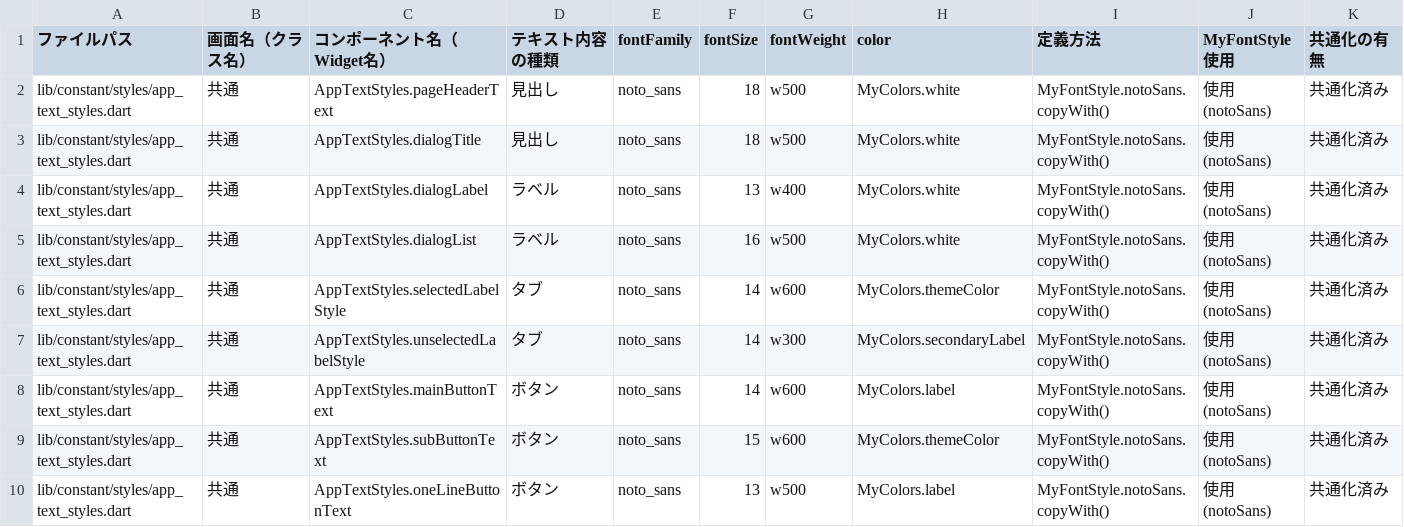
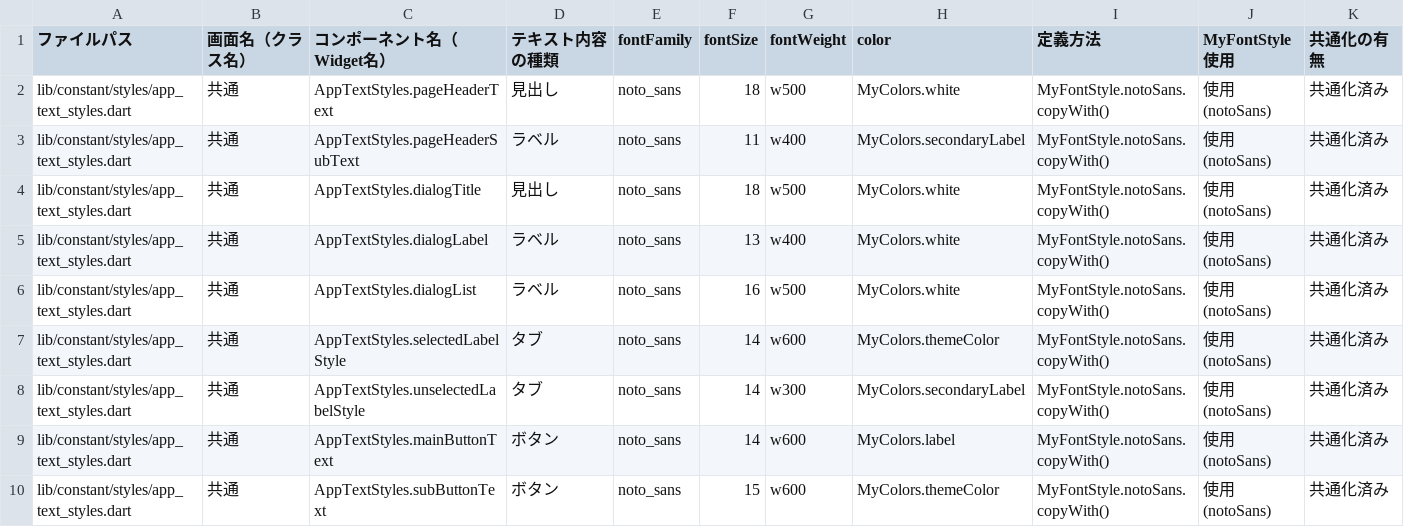
Before and after one commit to puruwo/kakeibo_v3, a CSV file: lib/docs/font_usage.csv, drawn as a sheet; only a part is shown; the shorter side is filled out with more unchanged rows.

```diff
--- a/lib/docs/font_usage.csv
+++ b/lib/docs/font_usage.csv
@@ -2,2 +2,3 @@
 lib/constant/styles/app_text_styles.dart,共通,AppTextStyles.pageHeaderText,見出し,noto_sans,18,w500,MyColors.white,MyFontStyle.notoSans.copyWith(),使用(notoSans),共通化済み
+lib/constant/styles/app_text_styles.dart,共通,AppTextStyles.pageHeaderSubText,ラベル,noto_sans,11,w400,MyColors.secondaryLabel,MyFontStyle.notoSans.copyWith(),使用(notoSans),共通化済み
 lib/constant/styles/app_text_styles.dart,共通,AppTextStyles.dialogTitle,見出し,noto_sans,18,w500,MyColors.white,MyFontStyle.notoSans.copyWith(),使用(notoSans),共通化済み
```
Also changed, not shown: 2 other files.
